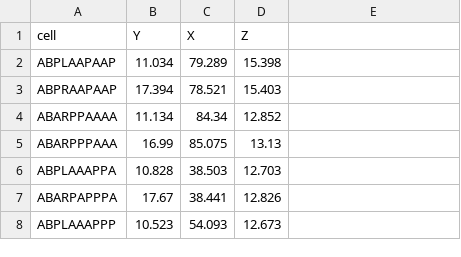
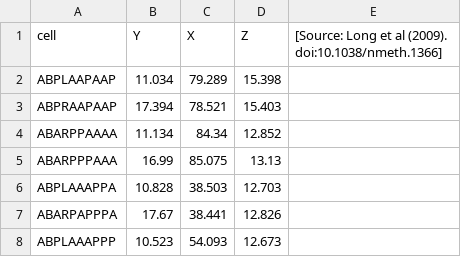
Before and after one commit to irepansalvador/CeLaVi, a CSV file: test_data/C_elegans/C_elegans_3D_cells.csv, drawn as a sheet; only a part is shown.

```diff
--- a/test_data/C_elegans/C_elegans_3D_cells.csv
+++ b/test_data/C_elegans/C_elegans_3D_cells.csv
@@ -1,2 +1,2 @@
-cell,Y,X,Z
+cell,Y,X,Z,[Source: Long et al (2009). doi:10.1038/nmeth.1366]
 ABPLAAPAAP,11.034,79.289,15.398
```
Also changed, not shown: test_data/Ciona/Ciona_3D_coords.csv, test_data/Organoid/organoid_10Kcells_3D.csv, 8 other files.
